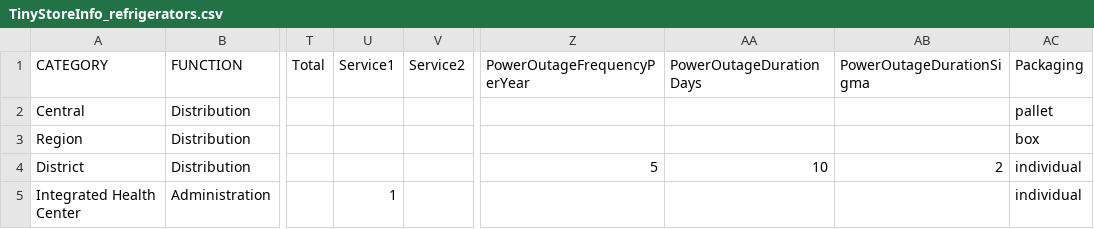
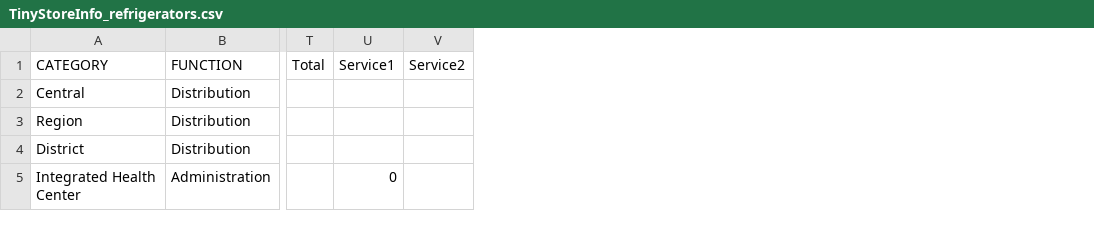
Before and after one commit to PSC-PublicHealth/HERMES, a CSV file: HERMES2/data/minuteTest/TinyStoreInfo_refrigerators.csv, drawn as a sheet; only a part is shown, gaps mark what is left out; the diff names each change by its address in the sheet, - before the commit and + after, or states it on an @@ line.

```diff
--- a/HERMES2/data/minuteTest/TinyStoreInfo_refrigerators.csv
+++ b/HERMES2/data/minuteTest/TinyStoreInfo_refrigerators.csv
-column Z (PowerOutageFrequencyPerYear), row 4: 5
-column AA (PowerOutageDurationDays), row 4: 10
-column AB (PowerOutageDurationSigma), row 4: 2
-column AC (Packaging), rows 2-5: pallet | box | individual | individual
-U5 (Service1): 1
+U5 (Service1): 0
```
Also changed, not shown: HERMES2/data/minuteTest/TinyRoutes_new.csv, 13 other files.
